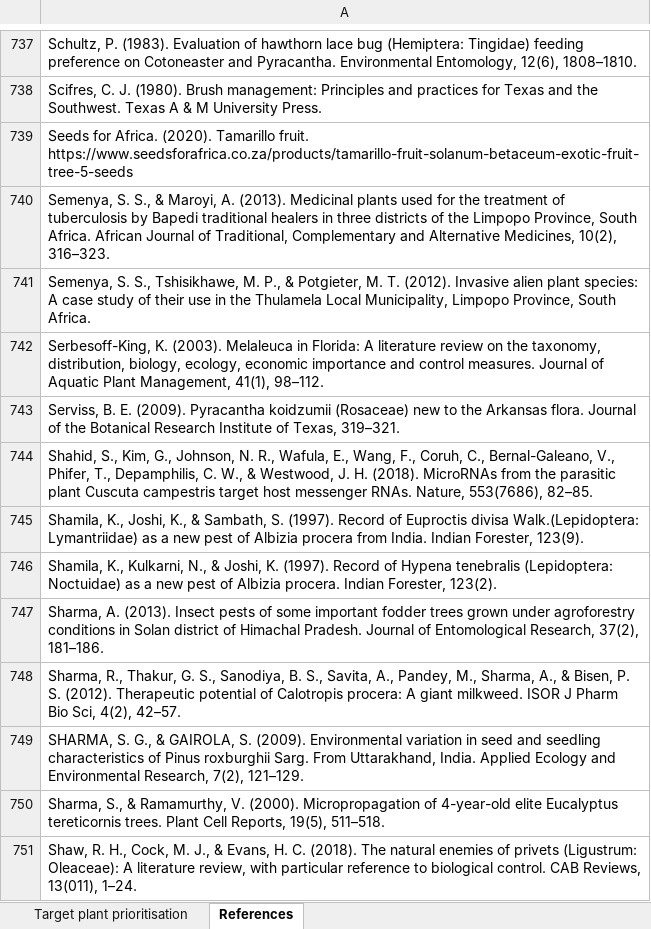
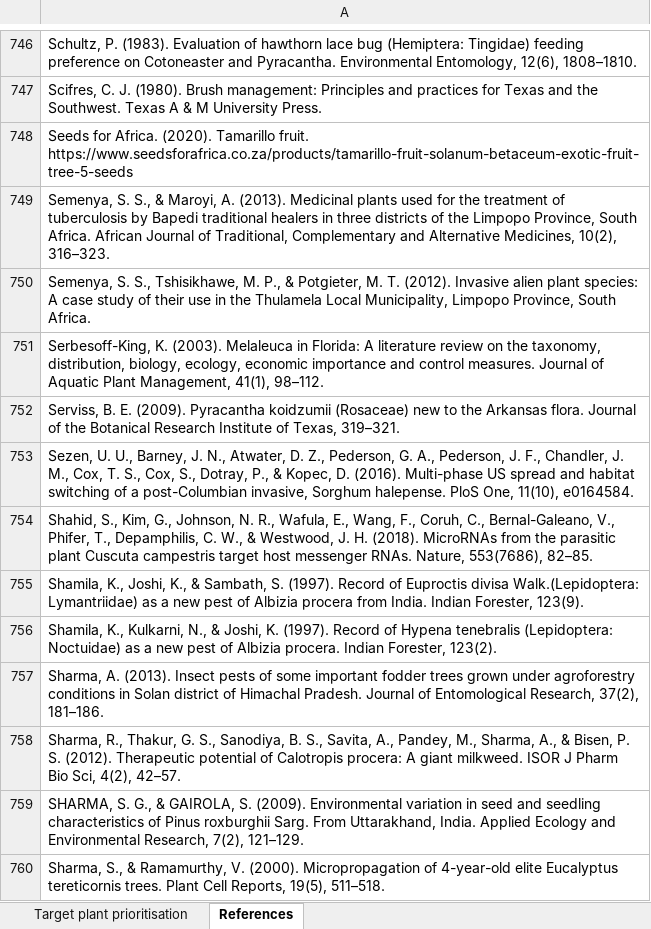
Before and after one commit to guysutton/BTSS_website, an Excel workbook: _data/paper_three_supp_table.xlsx, sheet References, drawn as a sheet; only a part is shown, gaps mark what is left out; the shorter side is filled out with more unchanged rows; values as stored, in another font and other column widths than the file's, no cell formats; the diff covers the shown part only; the diff names each change by its address in the sheet, - before the commit and + after, or states it on an @@ line.

```diff
--- a/_data/paper_three_supp_table.xlsx (sheet References)
+++ b/_data/paper_three_supp_table.xlsx (sheet References)
+row 753: Sezen, U. U., Barney, J. N., Atwater, D. Z., Pederson, G. A., Pederson, J. F., Chandler, J. M., Cox, T. S., Cox, S., Dotray, P., & Kopec, D. (2016). Multi-phase US spread and habitat switching of a post-Columbian invasive, Sorghum halepense. PloS One, 11(10), e0164584.
```
Also changed, not shown: 11 added rows, 3 removed rows and 1 edited cell elsewhere in this sheet, sheet Target plant prioritisation, cell formats, formulas that keep their value, 1 other file.
